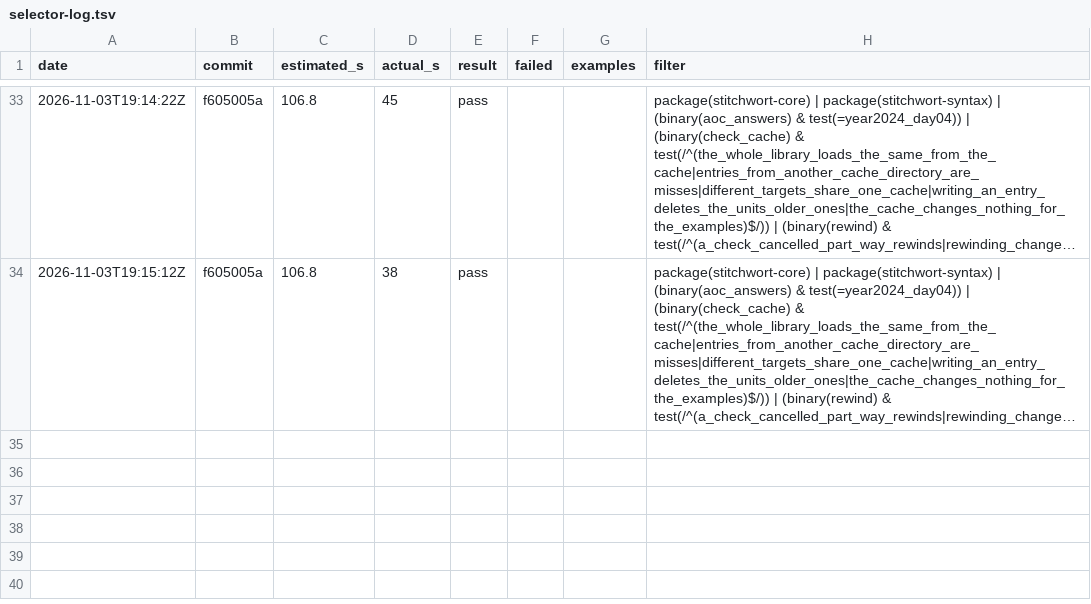
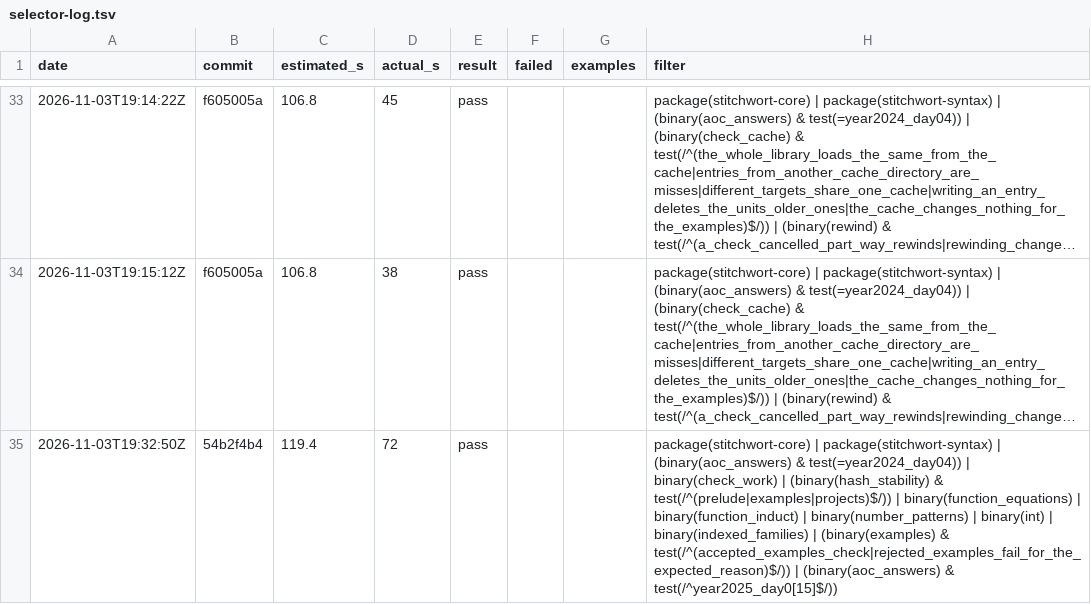
Before and after one commit to mdr/stitchwort, a TSV file: dev/selector-log.tsv, drawn as a sheet; only a part is shown, gaps mark what is left out; long unchanged cells end in …; the diff names each change by its address in the sheet, - before the commit and + after, or states it on an @@ line.

```diff
--- a/dev/selector-log.tsv
+++ b/dev/selector-log.tsv
+row 35: 2026-11-03T19:32:50Z | 54b2f4b4 | 119.4 | 72 | pass |  |  | package(stitchwort-core) | package(stitchwort-syntax) | (binary(aoc_answers) & test(=year2024_day04)) | binary(check_work) | (binary(hash_stability) & test(/^(prelude|examples|projects)$/)) | binary(function_equations) | binary(function_induct) | binary(number_patterns) | binary(int) | binary(indexed_families) | (binary(examples) & test(/^(accepted_examples_check|rejected_examples_fail_for_the_expected_reason)$/)) | (binary(aoc_answers) & test(/^year2025_day0[15]$/))
```
Also changed, not shown: 1 other file.
